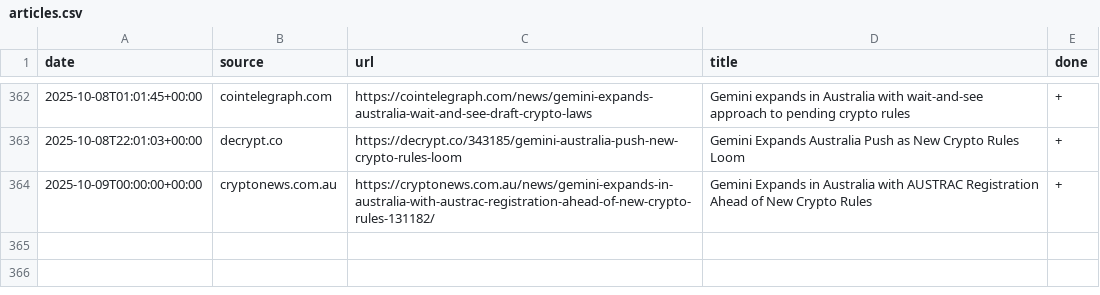
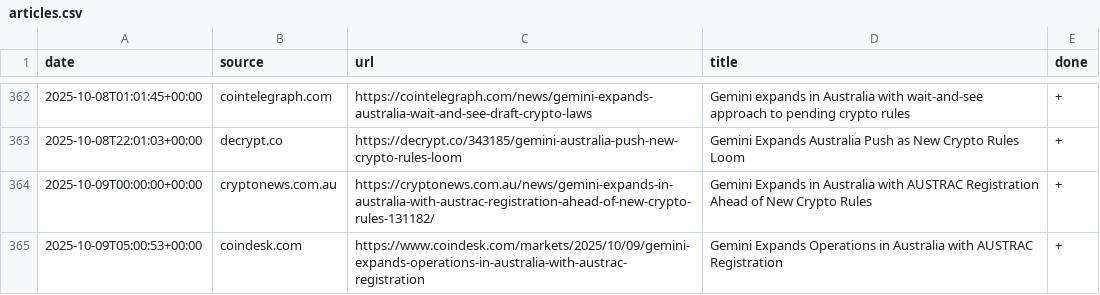
Before and after one commit to konashevich/ozcryptonews, a CSV file: articles.csv, drawn as a sheet; only a part is shown, gaps mark what is left out; the diff names each change by its address in the sheet, - before the commit and + after, or states it on an @@ line.

Commit message:
Update articles.csv

```diff
--- a/articles.csv
+++ b/articles.csv
+row 365: 2025-10-09T05:00:53+00:00 | coindesk.com | https://www.coindesk.com/markets/2025/10/09/gemini-expands-operations-in-australia-with-austrac-registration | Gemini Expands Operations in Australia with AUSTRAC Registration | +
```
